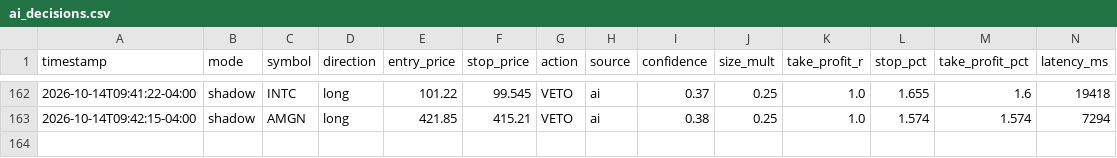
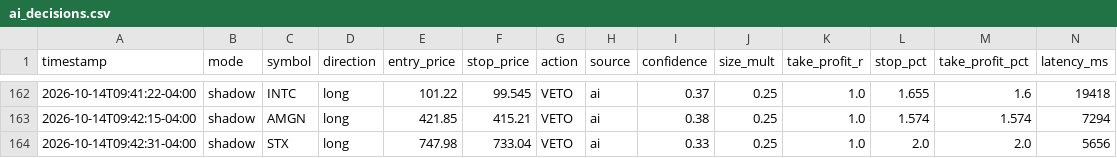
Before and after one commit to patrickobirmingham-eng/POB-CL-DT, a CSV file: ai_decisions.csv, drawn as a sheet; only a part is shown, gaps mark what is left out; rows hold the shown columns only; the diff names each change by its address in the sheet, - before the commit and + after, or states it on an @@ line.

```diff
--- a/ai_decisions.csv
+++ b/ai_decisions.csv
+row 164: 2026-10-14T09:42:31-04:00 | shadow | STX | long | 747.98 | 733.04 | VETO | ai | 0.33 | 0.25 | 1.0 | 2.0 | 2.0 | 5656
```
Also changed, not shown: 1 other file.
